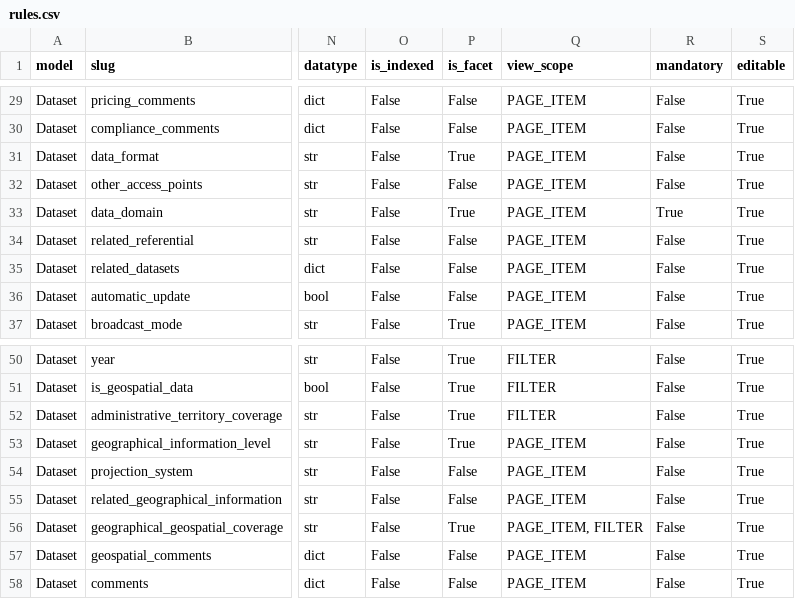
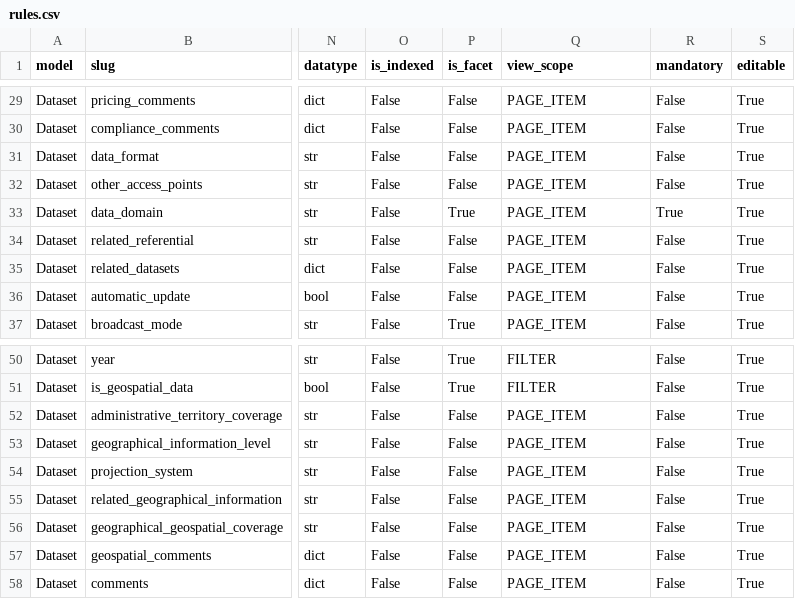
Before and after one commit to Charlydottin/gd4h, a CSV file: data/meta/rules.csv, drawn as a sheet; only a part is shown, gaps mark what is left out; the diff names each change by its address in the sheet, - before the commit and + after, or states it on an @@ line.

Commit message:
[DATA] remove filters for data_format and geo info NOT controled so not ready for filters

```diff
--- a/data/meta/rules.csv
+++ b/data/meta/rules.csv
-P31 (is_facet): True
+P31 (is_facet): False
-P52:P53 (is_facet): True
+P52:P53 (is_facet): False
-Q52 (view_scope): FILTER
+Q52 (view_scope): PAGE_ITEM
-P56 (is_facet): True
+P56 (is_facet): False
-Q56 (view_scope): PAGE_ITEM, FILTER
+Q56 (view_scope): PAGE_ITEM
```
